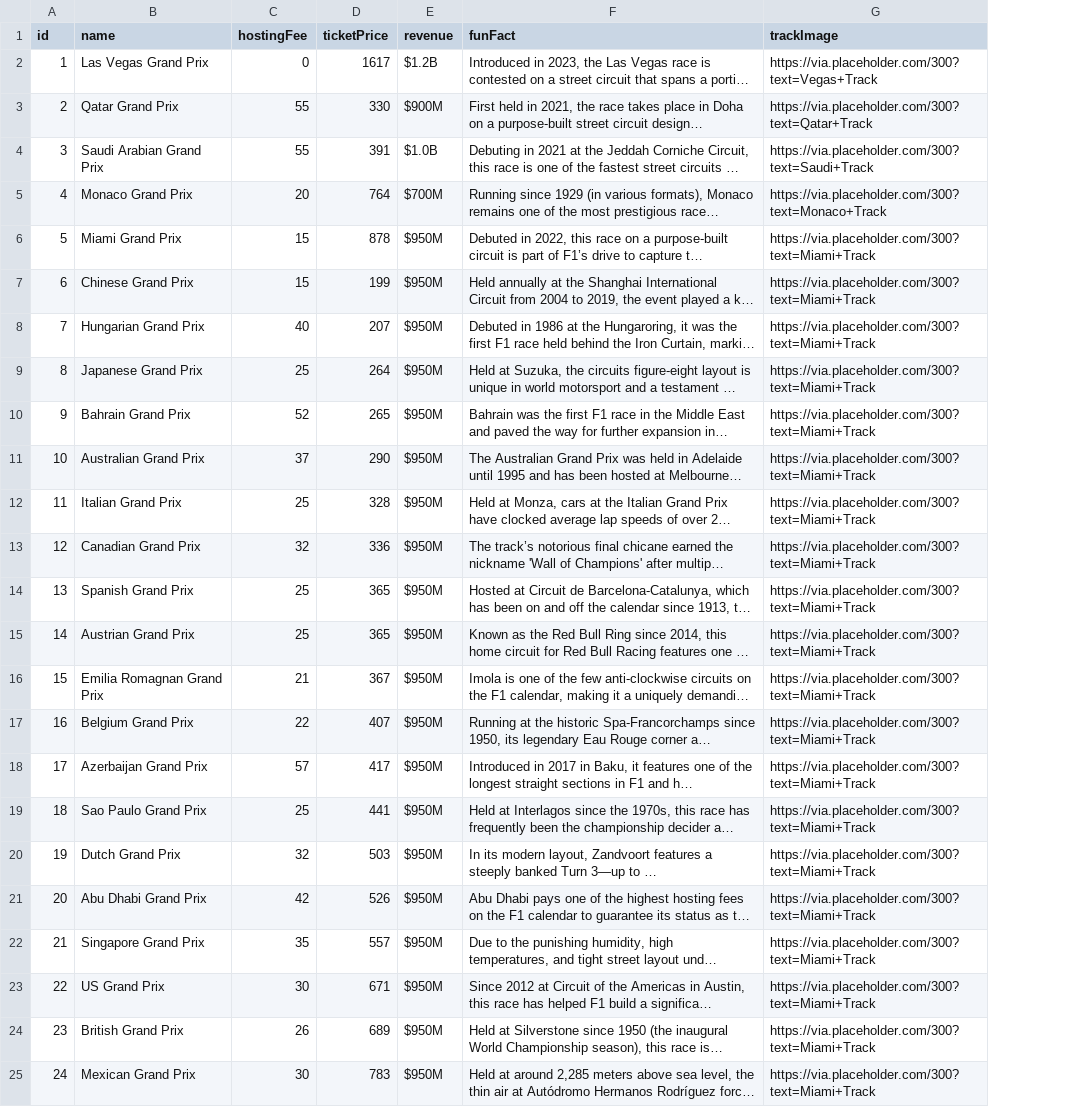
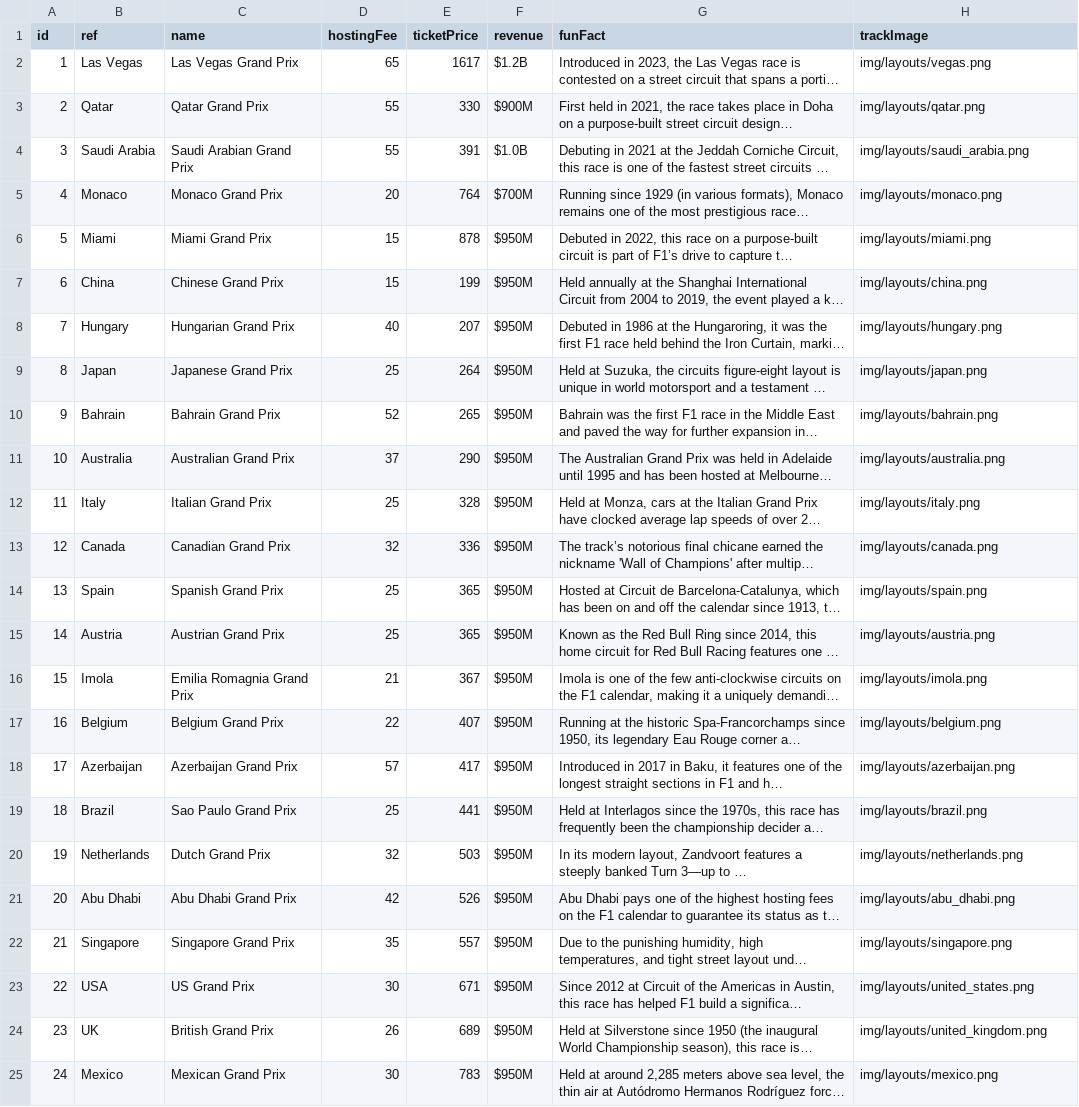
Before and after one commit to Hridanshkhaitan/CSC316-F1-Globalization-Project, a CSV file: Code/data/icon-data.csv, drawn as a sheet; long unchanged cells end in …; addresses are those after the commit; the diff names each change by its address in the sheet, - before the commit and + after, or states it on an @@ line.

```diff
--- a/Code/data/icon-data.csv
+++ b/Code/data/icon-data.csv
+column B (ref), rows 2-25: Las Vegas | Qatar | Saudi Arabia | Monaco | Miami | China | Hungary | Japan | Bahrain | Australia | Italy | Canada | Spain | Austria | Imola | Belgium | Azerbaijan | Brazil | Netherlands | Abu Dhabi | Singapore | USA | UK | Mexico
-D2 (hostingFee): 0
+D2 (hostingFee): 65
-H2 (trackImage): https://via.placeholder.com/300?text=Vegas+Track
+H2 (trackImage): img/layouts/vegas.png
-H3 (trackImage): https://via.placeholder.com/300?text=Qatar+Track
+H3 (trackImage): img/layouts/qatar.png
-H4 (trackImage): https://via.placeholder.com/300?text=Saudi+Track
+H4 (trackImage): img/layouts/saudi_arabia.png
-H5 (trackImage): https://via.placeholder.com/300?text=Monaco+Track
+H5 (trackImage): img/layouts/monaco.png
-H6 (trackImage): https://via.placeholder.com/300?text=Miami+Track
+H6 (trackImage): img/layouts/miami.png
-H7 (trackImage): https://via.placeholder.com/300?text=Miami+Track
+H7 (trackImage): img/layouts/china.png
-H8 (trackImage): https://via.placeholder.com/300?text=Miami+Track
+H8 (trackImage): img/layouts/hungary.png
-H9 (trackImage): https://via.placeholder.com/300?text=Miami+Track
+H9 (trackImage): img/layouts/japan.png
-H10 (trackImage): https://via.placeholder.com/300?text=Miami+Track
+H10 (trackImage): img/layouts/bahrain.png
-H11 (trackImage): https://via.placeholder.com/300?text=Miami+Track
+H11 (trackImage): img/layouts/australia.png
-H12 (trackImage): https://via.placeholder.com/300?text=Miami+Track
+H12 (trackImage): img/layouts/italy.png
-H13 (trackImage): https://via.placeholder.com/300?text=Miami+Track
+H13 (trackImage): img/layouts/canada.png
-H14 (trackImage): https://via.placeholder.com/300?text=Miami+Track
+H14 (trackImage): img/layouts/spain.png
-H15 (trackImage): https://via.placeholder.com/300?text=Miami+Track
+H15 (trackImage): img/layouts/austria.png
-C16 (name): Emilia Romagnan Grand Prix
+C16 (name): Emilia Romagnia Grand Prix
-H16 (trackImage): https://via.placeholder.com/300?text=Miami+Track
+H16 (trackImage): img/layouts/imola.png
-H17 (trackImage): https://via.placeholder.com/300?text=Miami+Track
+H17 (trackImage): img/layouts/belgium.png
-H18 (trackImage): https://via.placeholder.com/300?text=Miami+Track
+H18 (trackImage): img/layouts/azerbaijan.png
-H19 (trackImage): https://via.placeholder.com/300?text=Miami+Track
+H19 (trackImage): img/layouts/brazil.png
-H20 (trackImage): https://via.placeholder.com/300?text=Miami+Track
+H20 (trackImage): img/layouts/netherlands.png
-H21 (trackImage): https://via.placeholder.com/300?text=Miami+Track
+H21 (trackImage): img/layouts/abu_dhabi.png
-H22 (trackImage): https://via.placeholder.com/300?text=Miami+Track
+H22 (trackImage): img/layouts/singapore.png
-H23 (trackImage): https://via.placeholder.com/300?text=Miami+Track
+H23 (trackImage): img/layouts/united_states.png
-H24 (trackImage): https://via.placeholder.com/300?text=Miami+Track
+H24 (trackImage): img/layouts/united_kingdom.png
-H25 (trackImage): https://via.placeholder.com/300?text=Miami+Track
+H25 (trackImage): img/layouts/mexico.png
```
Also changed, not shown: 2 other files.
